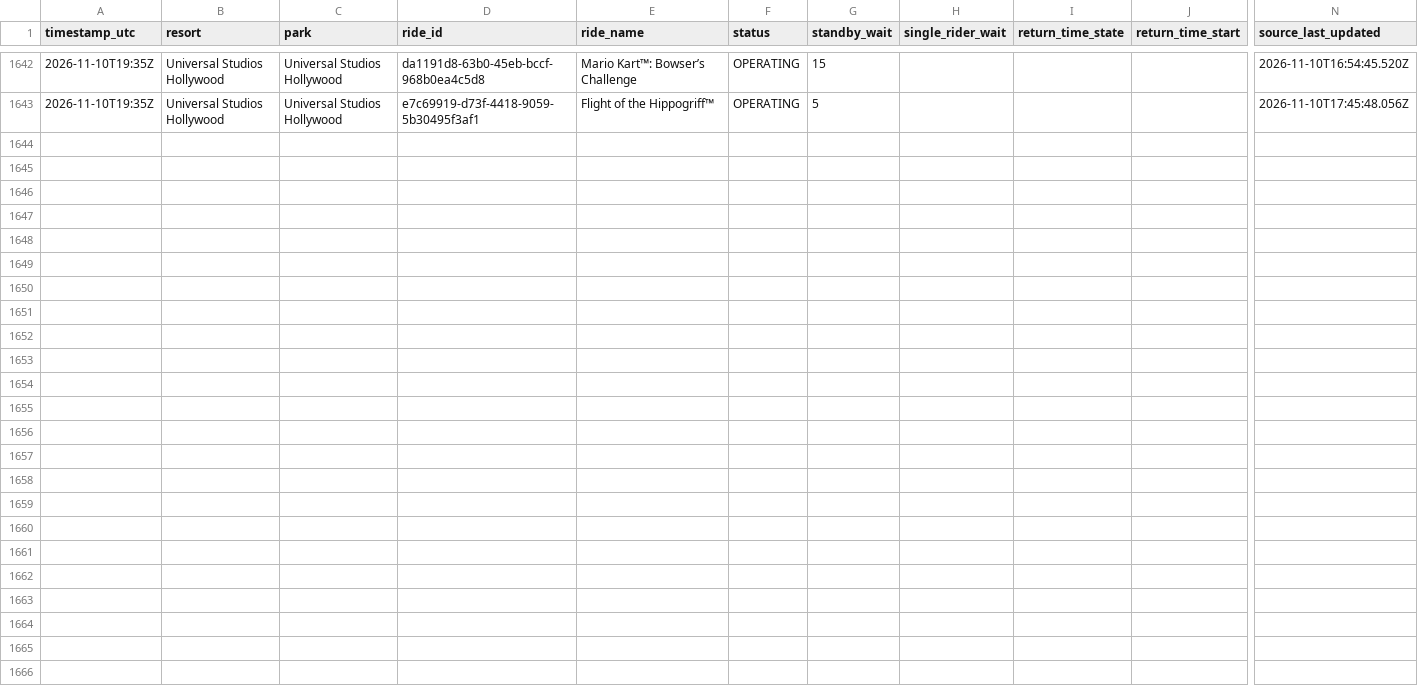
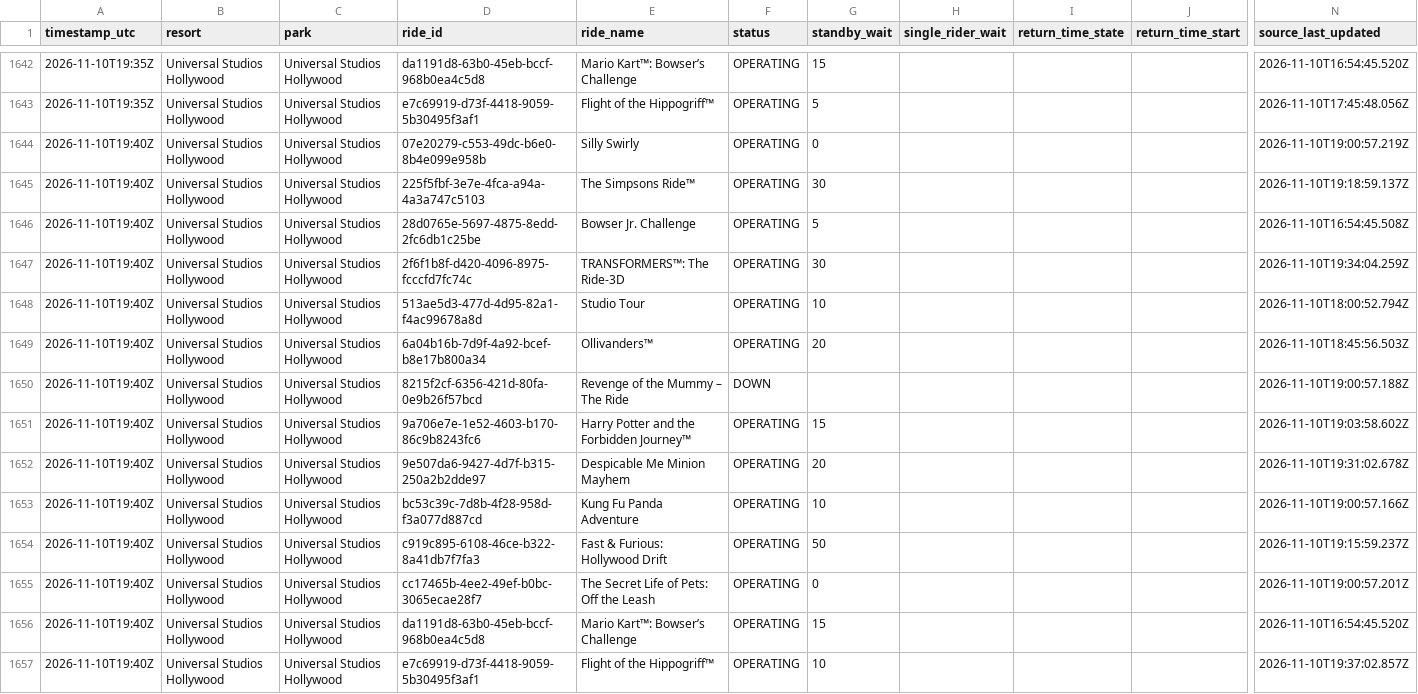
Before and after one commit to megancartwright10-cmd/logger.py, a CSV file: data/2026-11/universal-studios-hollywood--universal-studios-hollywood.csv, drawn as a sheet; only a part is shown, gaps mark what is left out; rows hold the shown columns only; the diff names each change by its address in the sheet, - before the commit and + after, or states it on an @@ line.

```diff
--- a/data/2026-11/universal-studios-hollywood--universal-studios-hollywood.csv
+++ b/data/2026-11/universal-studios-hollywood--universal-studios-hollywood.csv
+row 1644: 2026-11-10T19:40Z | Universal Studios Hollywood | Universal Studios Hollywood | 07e20279-c553-49dc-b6e0-8b4e099e958b | Silly Swirly | OPERATING | 0 |  |  |  | 2026-11-10T19:00:57.219Z
+row 1645: 2026-11-10T19:40Z | Universal Studios Hollywood | Universal Studios Hollywood | 225f5fbf-3e7e-4fca-a94a-4a3a747c5103 | The Simpsons Ride™ | OPERATING | 30 |  |  |  | 2026-11-10T19:18:59.137Z
+row 1646: 2026-11-10T19:40Z | Universal Studios Hollywood | Universal Studios Hollywood | 28d0765e-5697-4875-8edd-2fc6db1c25be | Bowser Jr. Challenge | OPERATING | 5 |  |  |  | 2026-11-10T16:54:45.508Z
+row 1647: 2026-11-10T19:40Z | Universal Studios Hollywood | Universal Studios Hollywood | 2f6f1b8f-d420-4096-8975-fcccfd7fc74c | TRANSFORMERS™: The Ride-3D | OPERATING | 30 |  |  |  | 2026-11-10T19:34:04.259Z
+row 1648: 2026-11-10T19:40Z | Universal Studios Hollywood | Universal Studios Hollywood | 513ae5d3-477d-4d95-82a1-f4ac99678a8d | Studio Tour | OPERATING | 10 |  |  |  | 2026-11-10T18:00:52.794Z
+row 1649: 2026-11-10T19:40Z | Universal Studios Hollywood | Universal Studios Hollywood | 6a04b16b-7d9f-4a92-bcef-b8e17b800a34 | Ollivanders™ | OPERATING | 20 |  |  |  | 2026-11-10T18:45:56.503Z
+row 1650: 2026-11-10T19:40Z | Universal Studios Hollywood | Universal Studios Hollywood | 8215f2cf-6356-421d-80fa-0e9b26f57bcd | Revenge of the Mummy – The Ride | DOWN |  |  |  |  | 2026-11-10T19:00:57.188Z
+row 1651: 2026-11-10T19:40Z | Universal Studios Hollywood | Universal Studios Hollywood | 9a706e7e-1e52-4603-b170-86c9b8243fc6 | Harry Potter and the Forbidden Journey™ | OPERATING | 15 |  |  |  | 2026-11-10T19:03:58.602Z
+row 1652: 2026-11-10T19:40Z | Universal Studios Hollywood | Universal Studios Hollywood | 9e507da6-9427-4d7f-b315-250a2b2dde97 | Despicable Me Minion Mayhem | OPERATING | 20 |  |  |  | 2026-11-10T19:31:02.678Z
+row 1653: 2026-11-10T19:40Z | Universal Studios Hollywood | Universal Studios Hollywood | bc53c39c-7d8b-4f28-958d-f3a077d887cd | Kung Fu Panda Adventure | OPERATING | 10 |  |  |  | 2026-11-10T19:00:57.166Z
+row 1654: 2026-11-10T19:40Z | Universal Studios Hollywood | Universal Studios Hollywood | c919c895-6108-46ce-b322-8a41db7f7fa3 | Fast & Furious: Hollywood Drift | OPERATING | 50 |  |  |  | 2026-11-10T19:15:59.237Z
+row 1655: 2026-11-10T19:40Z | Universal Studios Hollywood | Universal Studios Hollywood | cc17465b-4ee2-49ef-b0bc-3065ecae28f7 | The Secret Life of Pets: Off the Leash | OPERATING | 0 |  |  |  | 2026-11-10T19:00:57.201Z
+row 1656: 2026-11-10T19:40Z | Universal Studios Hollywood | Universal Studios Hollywood | da1191d8-63b0-45eb-bccf-968b0ea4c5d8 | Mario Kart™: Bowser’s Challenge | OPERATING | 15 |  |  |  | 2026-11-10T16:54:45.520Z
+row 1657: 2026-11-10T19:40Z | Universal Studios Hollywood | Universal Studios Hollywood | e7c69919-d73f-4418-9059-5b30495f3af1 | Flight of the Hippogriff™ | OPERATING | 10 |  |  |  | 2026-11-10T19:37:02.857Z
```
Also changed, not shown: data/2026-11/disneyland-resort--disney-california-adventure-park.csv, data/2026-11/universal-orlando--universal-islands-of-adventure.csv, 11 other files.
